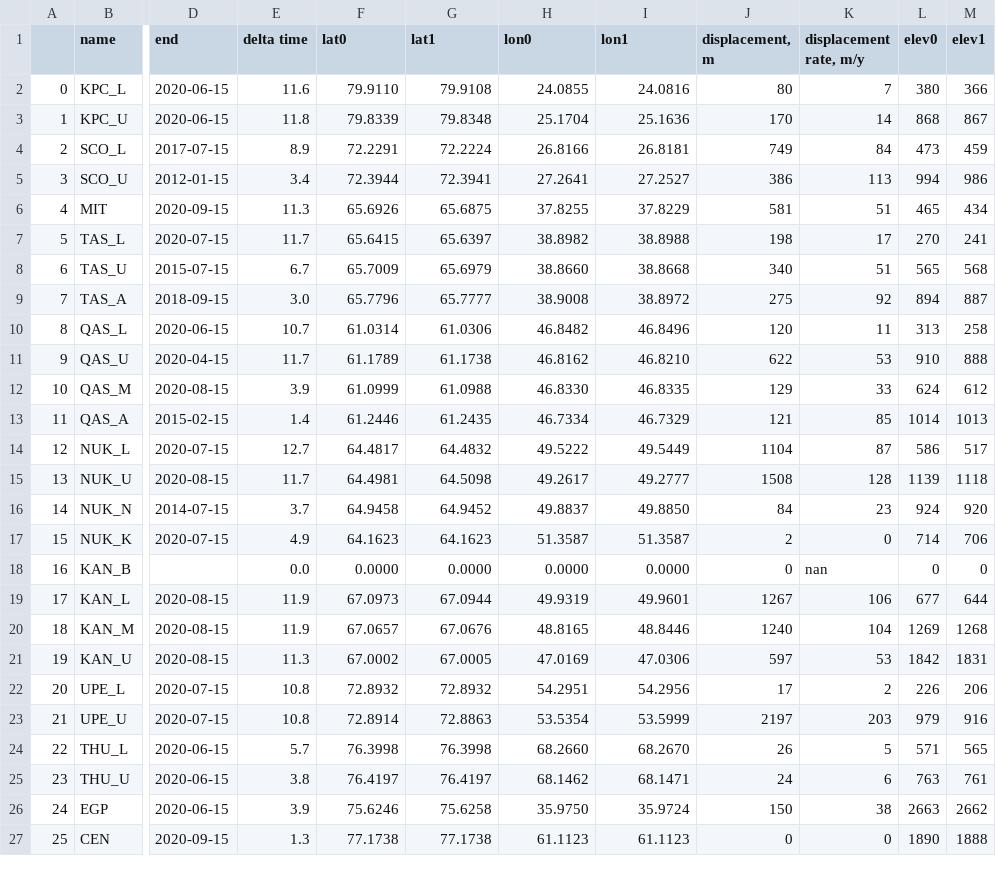
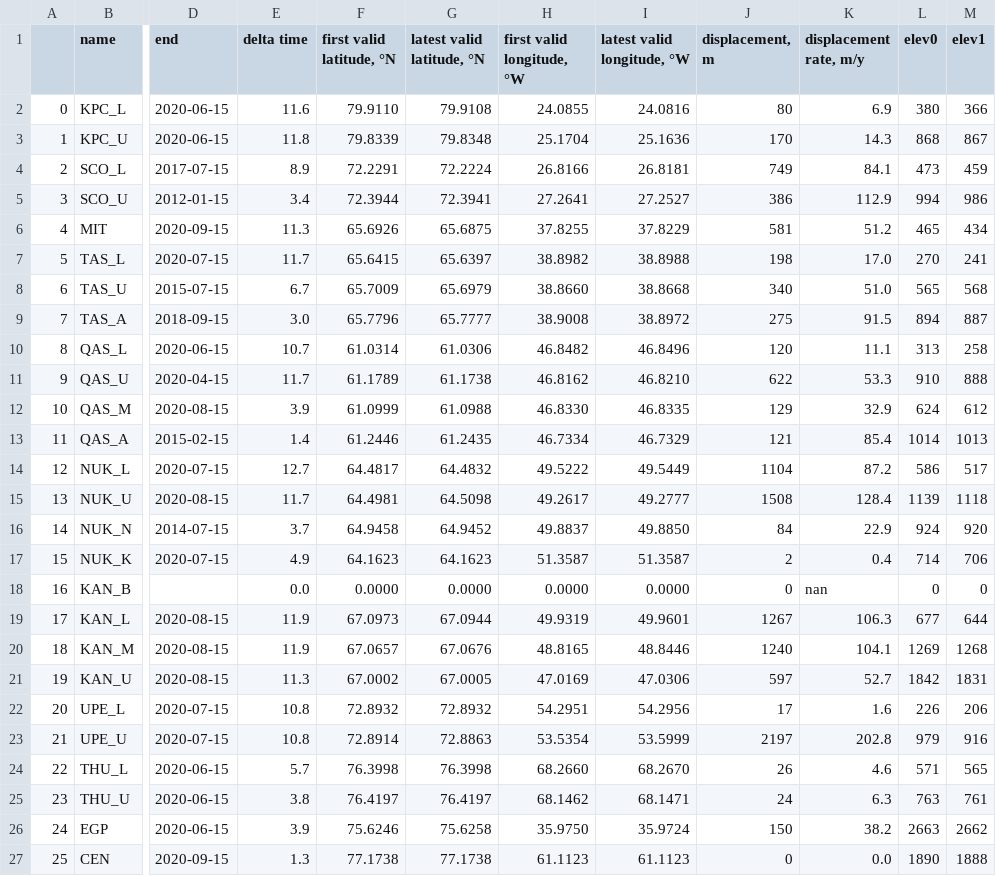
Before and after one commit to GEUS-Glaciology-and-Climate/PROMICE_positions, a CSV file: stats/PROMICE_positions_distance_stats.csv, drawn as a sheet; only a part is shown, gaps mark what is left out; the diff names each change by its address in the sheet, - before the commit and + after, or states it on an @@ line.

```diff
--- a/stats/PROMICE_positions_distance_stats.csv
+++ b/stats/PROMICE_positions_distance_stats.csv
-F1: lat0
+F1: first valid latitude, °N
-G1: lat1
+G1: latest valid latitude, °N
-H1: lon0
+H1: first valid longitude, °W
-I1: lon1
+I1: latest valid longitude, °W
-K2 (displacement rate, m/y): 7
+K2 (displacement rate, m/y): 6.9
-K3 (displacement rate, m/y): 14
+K3 (displacement rate, m/y): 14.3
-K4 (displacement rate, m/y): 84
+K4 (displacement rate, m/y): 84.1
-K5 (displacement rate, m/y): 113
+K5 (displacement rate, m/y): 112.9
-K6 (displacement rate, m/y): 51
+K6 (displacement rate, m/y): 51.2
-K7 (displacement rate, m/y): 17
+K7 (displacement rate, m/y): 17.0
-K8 (displacement rate, m/y): 51
+K8 (displacement rate, m/y): 51.0
-K9 (displacement rate, m/y): 92
+K9 (displacement rate, m/y): 91.5
-K10 (displacement rate, m/y): 11
+K10 (displacement rate, m/y): 11.1
-K11 (displacement rate, m/y): 53
+K11 (displacement rate, m/y): 53.3
-K12 (displacement rate, m/y): 33
+K12 (displacement rate, m/y): 32.9
-K13 (displacement rate, m/y): 85
+K13 (displacement rate, m/y): 85.4
-K14 (displacement rate, m/y): 87
+K14 (displacement rate, m/y): 87.2
-K15 (displacement rate, m/y): 128
+K15 (displacement rate, m/y): 128.4
-K16 (displacement rate, m/y): 23
+K16 (displacement rate, m/y): 22.9
-K17 (displacement rate, m/y): 0
+K17 (displacement rate, m/y): 0.4
-K19 (displacement rate, m/y): 106
+K19 (displacement rate, m/y): 106.3
-K20 (displacement rate, m/y): 104
+K20 (displacement rate, m/y): 104.1
-K21 (displacement rate, m/y): 53
+K21 (displacement rate, m/y): 52.7
-K22 (displacement rate, m/y): 2
+K22 (displacement rate, m/y): 1.6
-K23 (displacement rate, m/y): 203
+K23 (displacement rate, m/y): 202.8
-K24 (displacement rate, m/y): 5
+K24 (displacement rate, m/y): 4.6
-K25 (displacement rate, m/y): 6
+K25 (displacement rate, m/y): 6.3
-K26 (displacement rate, m/y): 38
+K26 (displacement rate, m/y): 38.2
-K27 (displacement rate, m/y): 0
+K27 (displacement rate, m/y): 0.0
```
Also changed, not shown: 2 other files.
